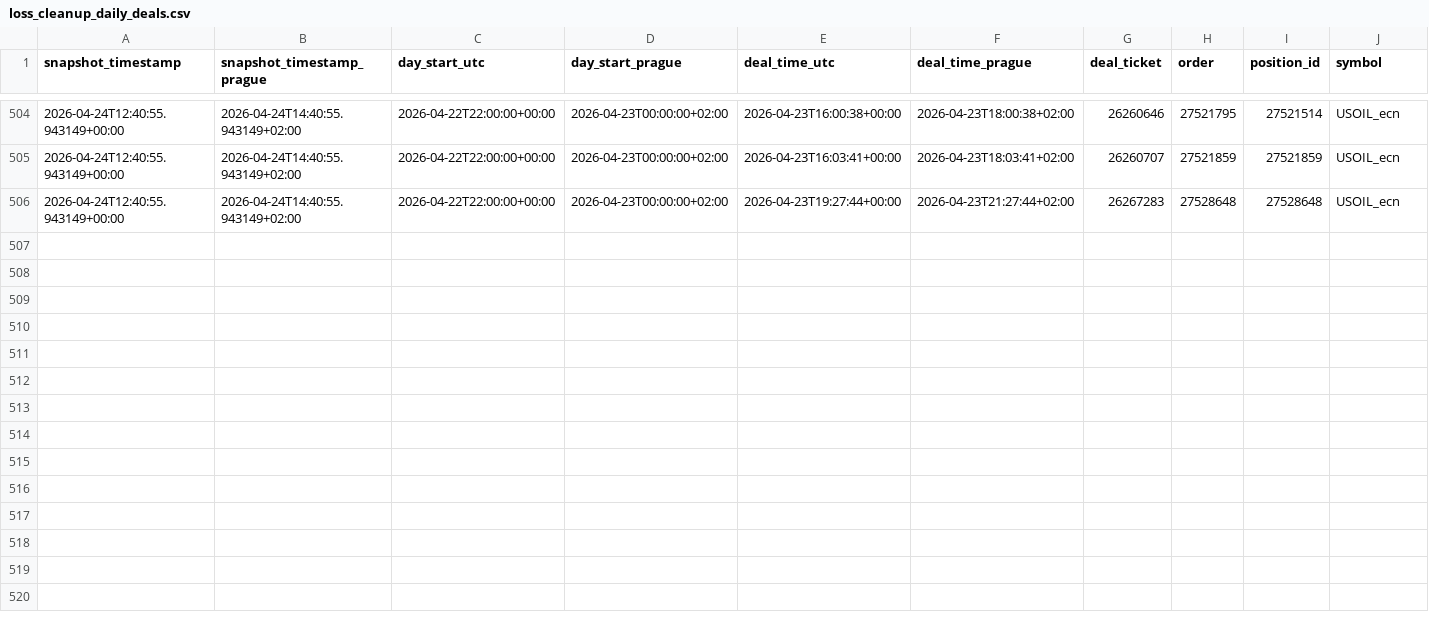
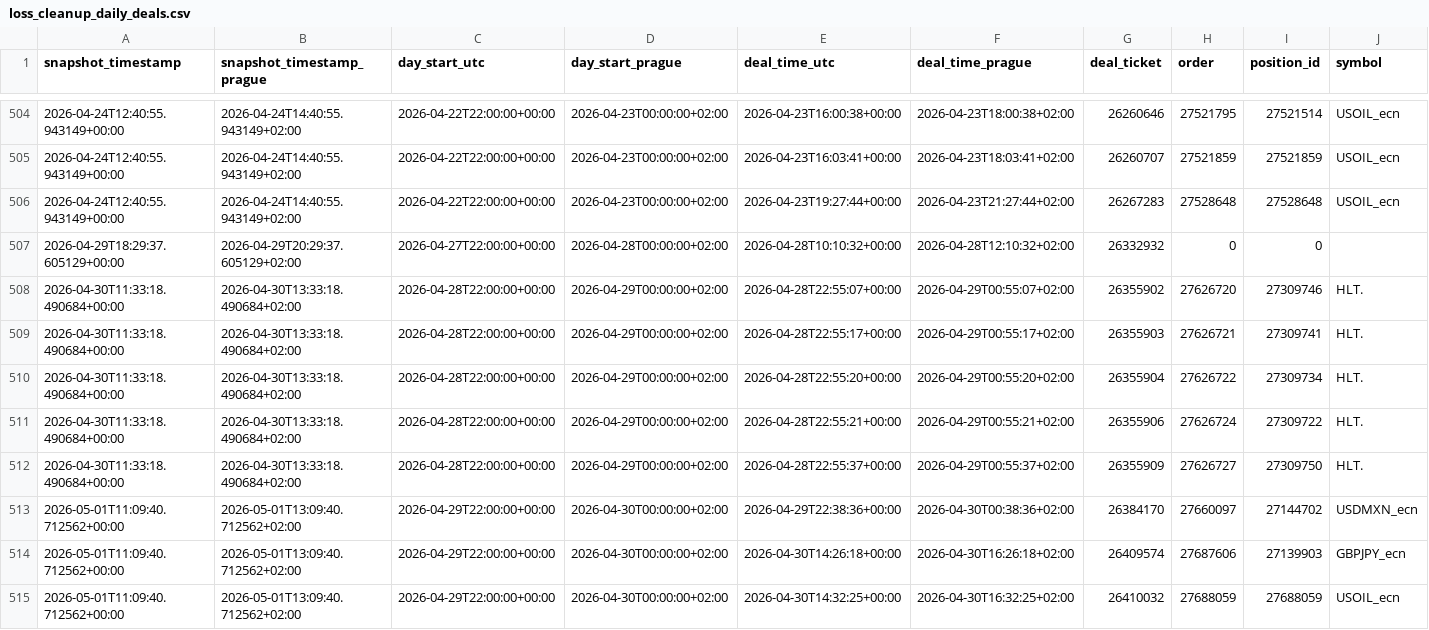
Before and after one commit to StepanSukovyc/mql5, a CSV file: analysis/python/trade_logs/loss_cleanup_daily_deals.csv, drawn as a sheet; only a part is shown, gaps mark what is left out; rows hold the shown columns only; the diff names each change by its address in the sheet, - before the commit and + after, or states it on an @@ line.

```diff
--- a/analysis/python/trade_logs/loss_cleanup_daily_deals.csv
+++ b/analysis/python/trade_logs/loss_cleanup_daily_deals.csv
+row 507: 2026-04-29T18:29:37.605129+00:00 | 2026-04-29T20:29:37.605129+02:00 | 2026-04-27T22:00:00+00:00 | 2026-04-28T00:00:00+02:00 | 2026-04-28T10:10:32+00:00 | 2026-04-28T12:10:32+02:00 | 26332932 | 0 | 0
+row 508: 2026-04-30T11:33:18.490684+00:00 | 2026-04-30T13:33:18.490684+02:00 | 2026-04-28T22:00:00+00:00 | 2026-04-29T00:00:00+02:00 | 2026-04-28T22:55:07+00:00 | 2026-04-29T00:55:07+02:00 | 26355902 | 27626720 | 27309746 | HLT.
+row 509: 2026-04-30T11:33:18.490684+00:00 | 2026-04-30T13:33:18.490684+02:00 | 2026-04-28T22:00:00+00:00 | 2026-04-29T00:00:00+02:00 | 2026-04-28T22:55:17+00:00 | 2026-04-29T00:55:17+02:00 | 26355903 | 27626721 | 27309741 | HLT.
+row 510: 2026-04-30T11:33:18.490684+00:00 | 2026-04-30T13:33:18.490684+02:00 | 2026-04-28T22:00:00+00:00 | 2026-04-29T00:00:00+02:00 | 2026-04-28T22:55:20+00:00 | 2026-04-29T00:55:20+02:00 | 26355904 | 27626722 | 27309734 | HLT.
+row 511: 2026-04-30T11:33:18.490684+00:00 | 2026-04-30T13:33:18.490684+02:00 | 2026-04-28T22:00:00+00:00 | 2026-04-29T00:00:00+02:00 | 2026-04-28T22:55:21+00:00 | 2026-04-29T00:55:21+02:00 | 26355906 | 27626724 | 27309722 | HLT.
+row 512: 2026-04-30T11:33:18.490684+00:00 | 2026-04-30T13:33:18.490684+02:00 | 2026-04-28T22:00:00+00:00 | 2026-04-29T00:00:00+02:00 | 2026-04-28T22:55:37+00:00 | 2026-04-29T00:55:37+02:00 | 26355909 | 27626727 | 27309750 | HLT.
+row 513: 2026-05-01T11:09:40.712562+00:00 | 2026-05-01T13:09:40.712562+02:00 | 2026-04-29T22:00:00+00:00 | 2026-04-30T00:00:00+02:00 | 2026-04-29T22:38:36+00:00 | 2026-04-30T00:38:36+02:00 | 26384170 | 27660097 | 27144702 | USDMXN_ecn
+row 514: 2026-05-01T11:09:40.712562+00:00 | 2026-05-01T13:09:40.712562+02:00 | 2026-04-29T22:00:00+00:00 | 2026-04-30T00:00:00+02:00 | 2026-04-30T14:26:18+00:00 | 2026-04-30T16:26:18+02:00 | 26409574 | 27687606 | 27139903 | GBPJPY_ecn
+row 515: 2026-05-01T11:09:40.712562+00:00 | 2026-05-01T13:09:40.712562+02:00 | 2026-04-29T22:00:00+00:00 | 2026-04-30T00:00:00+02:00 | 2026-04-30T14:32:25+00:00 | 2026-04-30T16:32:25+02:00 | 26410032 | 27688059 | 27688059 | USOIL_ecn
```
Also changed, not shown: analysis/python/trade_logs/loss_cleanup.csv, analysis/python/trade_logs/profit_cleanup.csv, 12 other files.
